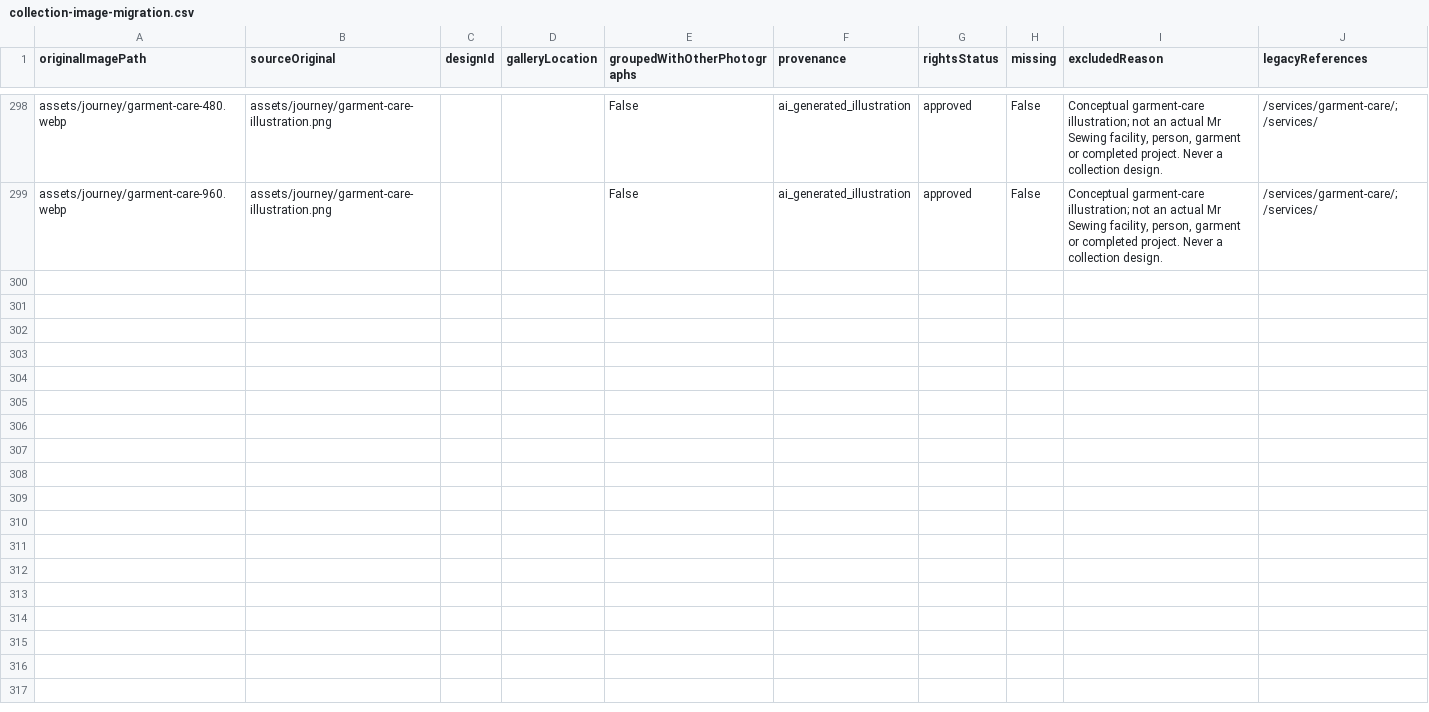
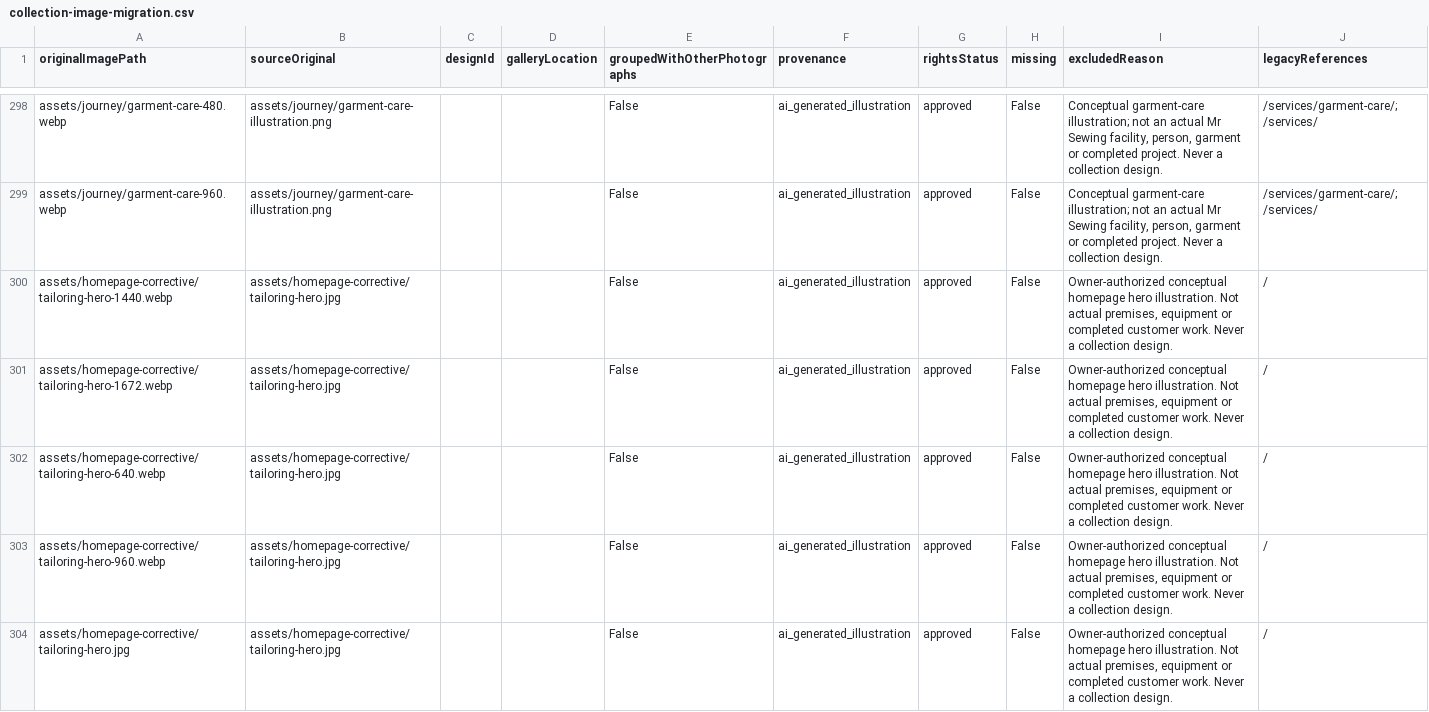
Before and after one commit to ninkoniyumutwareemmanuel-lab/mrsewing, a CSV file: docs/collection-image-migration.csv, drawn as a sheet; only a part is shown, gaps mark what is left out.

Commit message:
Correct homepage visual design with photographic hero and quotation form

```diff
--- a/docs/collection-image-migration.csv
+++ b/docs/collection-image-migration.csv
@@ -299 +299,6 @@ assets/journey/garment-care-480.webp,assets/journey/garment-care-illustration.pn
 assets/journey/garment-care-960.webp,assets/journey/garment-care-illustration.png,,,False,ai_generated_illustration,approved,False,"Conceptual garment-care illustration; not an actual Mr Sewing facility, person, garment or completed project. Never a collection design.",/services/garment-care/; /services/
+assets/homepage-corrective/tailoring-hero-1440.webp,assets/homepage-corrective/tailoring-hero.jpg,,,False,ai_generated_illustration,approved,False,"Owner-authorized conceptual homepage hero illustration. Not actual premises, equipment or completed customer work. Never a collection design.",/
+assets/homepage-corrective/tailoring-hero-1672.webp,assets/homepage-corrective/tailoring-hero.jpg,,,False,ai_generated_illustration,approved,False,"Owner-authorized conceptual homepage hero illustration. Not actual premises, equipment or completed customer work. Never a collection design.",/
+assets/homepage-corrective/tailoring-hero-640.webp,assets/homepage-corrective/tailoring-hero.jpg,,,False,ai_generated_illustration,approved,False,"Owner-authorized conceptual homepage hero illustration. Not actual premises, equipment or completed customer work. Never a collection design.",/
+assets/homepage-corrective/tailoring-hero-960.webp,assets/homepage-corrective/tailoring-hero.jpg,,,False,ai_generated_illustration,approved,False,"Owner-authorized conceptual homepage hero illustration. Not actual premises, equipment or completed customer work. Never a collection design.",/
+assets/homepage-corrective/tailoring-hero.jpg,assets/homepage-corrective/tailoring-hero.jpg,,,False,ai_generated_illustration,approved,False,"Owner-authorized conceptual homepage hero illustration. Not actual premises, equipment or completed customer work. Never a collection design.",/
```
Also changed, not shown: 23 other files.
